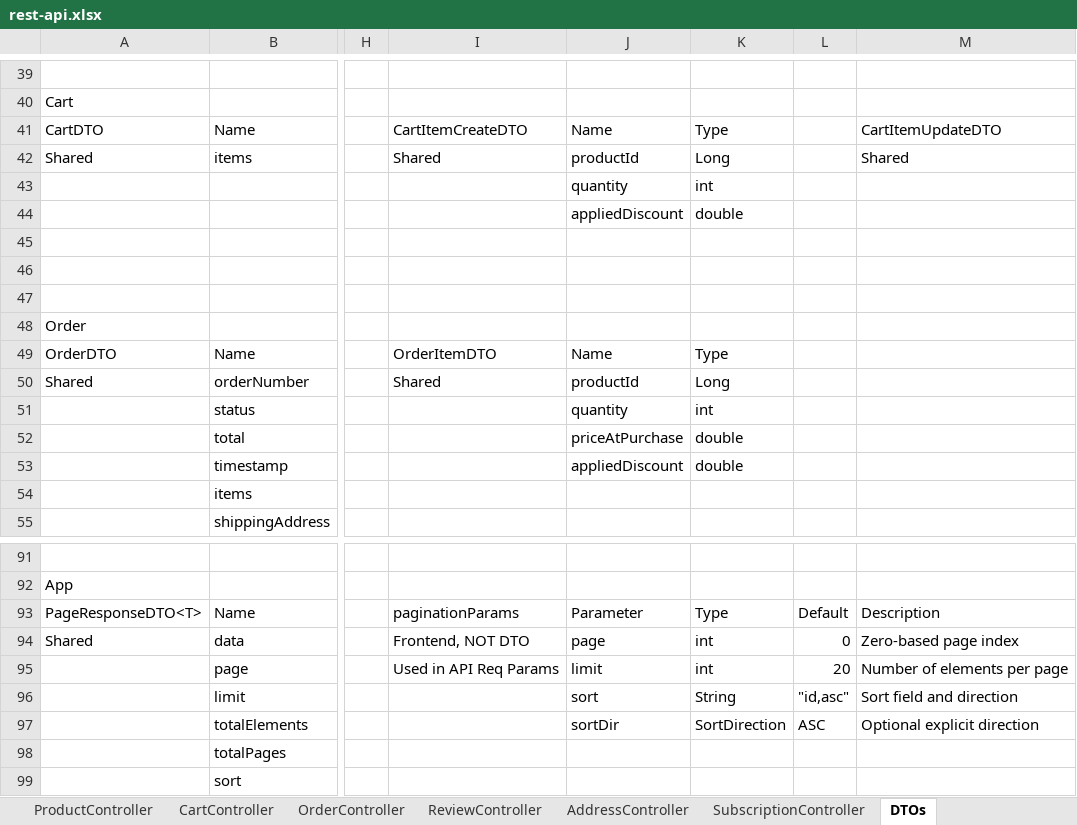
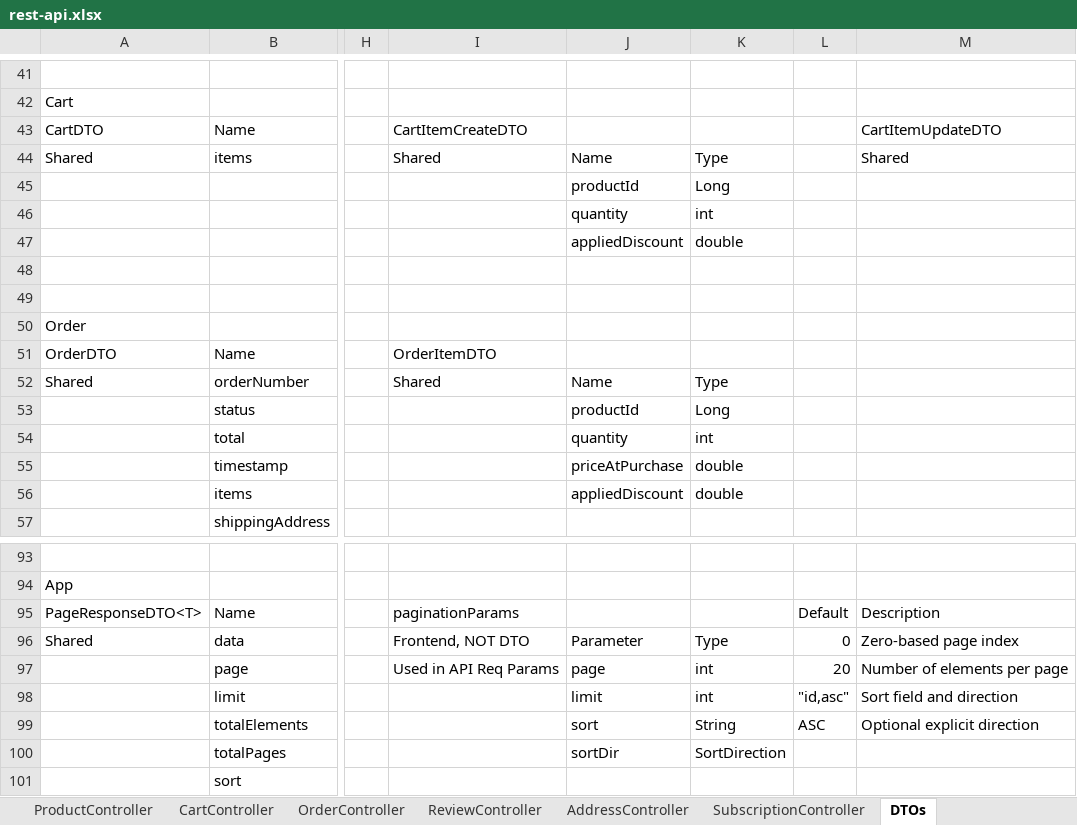
Before and after one commit to adriano-paganini/online_store_swa, an Excel workbook: docs/rest-api.xlsx, sheet DTOs, drawn as a sheet; only a part is shown, gaps mark what is left out; values as stored, in another font and other column widths than the file's, no cell formats; charts and pictures not drawn; addresses are those after the commit; the diff covers the shown part only; the diff names each change by its address in the sheet, - before the commit and + after, or states it on an @@ line.

```diff
--- a/docs/rest-api.xlsx (sheet DTOs)
+++ b/docs/rest-api.xlsx (sheet DTOs)
-J43: Name
+J43: (empty)
-K43: Type
+K43: (empty)
-J44: productId
+J44: Name
-K44: Long
+K44: Type
-J45: quantity
+J45: productId
-K45: int
+K45: Long
-J46: appliedDiscount
+J46: quantity
-K46: double
+K46: int
-J47: (empty)
+J47: appliedDiscount
-K47: (empty)
+K47: double
-J51: Name
+J51: (empty)
-K51: Type
+K51: (empty)
-J52: productId
+J52: Name
-K52: Long
+K52: Type
-J53: quantity
+J53: productId
-K53: int
+K53: Long
-J54: priceAtPurchase
+J54: quantity
-K54: double
+K54: int
-J55: appliedDiscount
+J55: priceAtPurchase
-J56: (empty)
+J56: appliedDiscount
-K56: (empty)
+K56: double
-J95: Parameter
+J95: (empty)
-K95: Type
+K95: (empty)
-J96: page
+J96: Parameter
-K96: int
+K96: Type
-J97: limit
+J97: page
-J98: sort
+J98: limit
-K98: String
+K98: int
-J99: sortDir
+J99: sort
-K99: SortDirection
+K99: String
-J100: (empty)
+J100: sortDir
-K100: (empty)
+K100: SortDirection
```
Also changed, not shown: 5 added rows, 3 removed rows and 62 edited cells elsewhere in this sheet, sheet AdminController, other sheet tabs, cell formats, charts or pictures.
